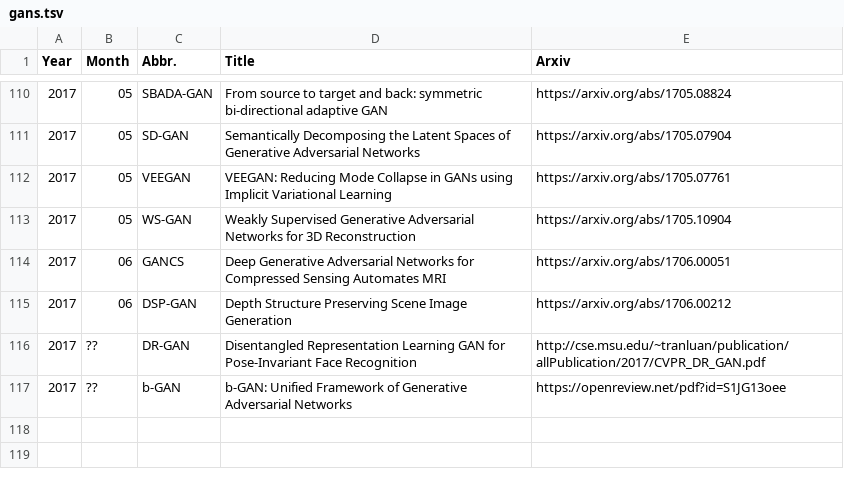
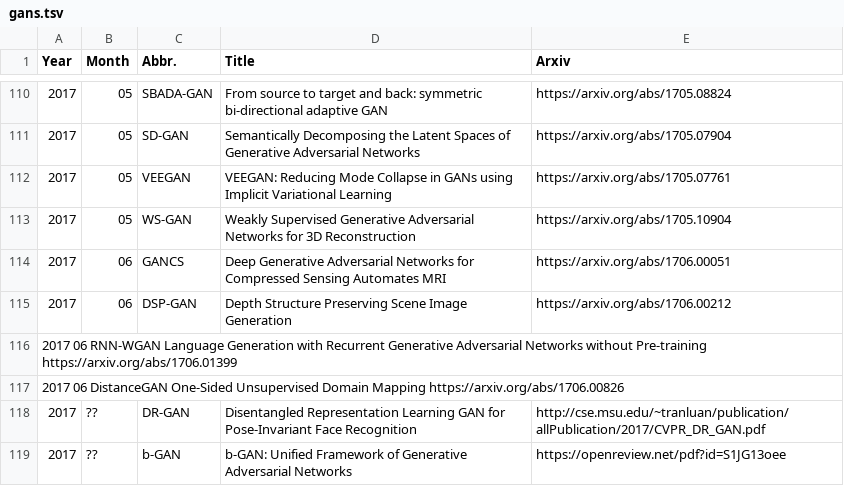
Before and after one commit to hindupuravinash/the-gan-zoo, a TSV file: gans.tsv, drawn as a sheet; only a part is shown, gaps mark what is left out.

Commit message:
added RNN-WGAN and DistanceGAN

```diff
--- a/gans.tsv
+++ b/gans.tsv
@@ -115,2 +115,4 @@ Year	Month	Abbr.	Title	Arxiv
 2017	06	DSP-GAN	Depth Structure Preserving Scene Image Generation	https://arxiv.org/abs/1706.00212
+2017  06  RNN-WGAN  Language Generation with Recurrent Generative Adversarial Networks without Pre-training https://arxiv.org/abs/1706.01399
+2017  06  DistanceGAN One-Sided Unsupervised Domain Mapping https://arxiv.org/abs/1706.00826
 2017	??	DR-GAN	Disentangled Representation Learning GAN for Pose-Invariant Face Recognition	http://cse.msu.edu/~tranluan/publication/allPublication/2017/CVPR_DR_GAN.pdf
```
